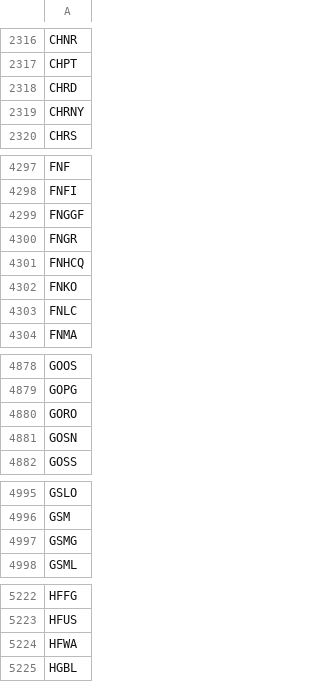
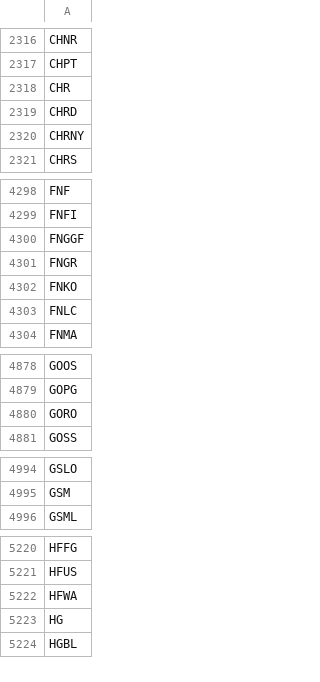
Before and after one commit to melder/symbols_options_csvs, a CSV file: symbols.csv, drawn as a sheet; only a part is shown, gaps mark what is left out; removed rows and columns are numbered as before the commit, all else as after; the diff covers the shown part only; the diff names each change by its address in the sheet, - before the commit and + after, or states it on an @@ line.

```diff
--- a/symbols.csv
+++ b/symbols.csv
+row 2318: CHR
-row 4301: FNHCQ
-row 4881: GOSN
-row 4997: GSMG
+row 5223: HG
```
Also changed, not shown: 1 added row, 2 removed rows and 1 edited cell elsewhere in this file, options_weeklies.csv, weeklies.csv, 1 other file.
